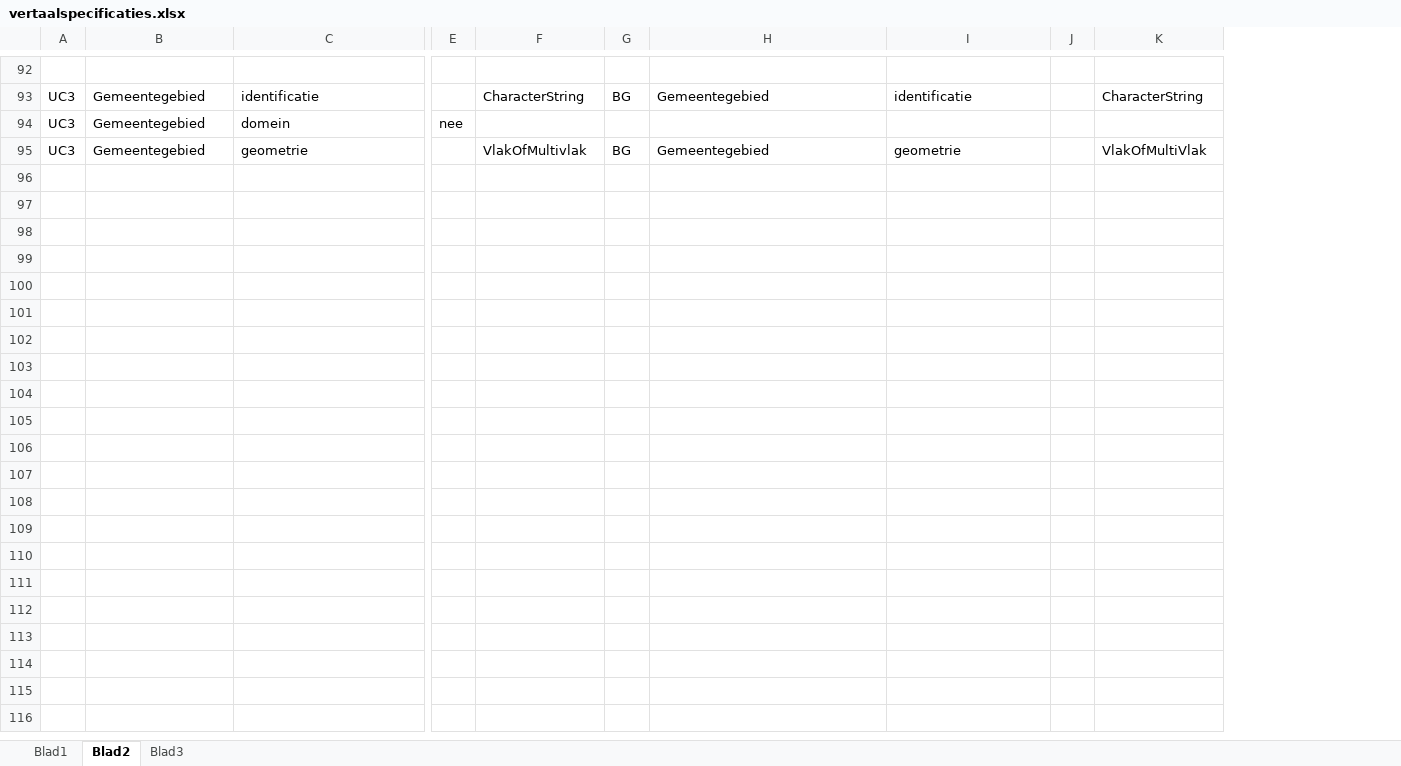
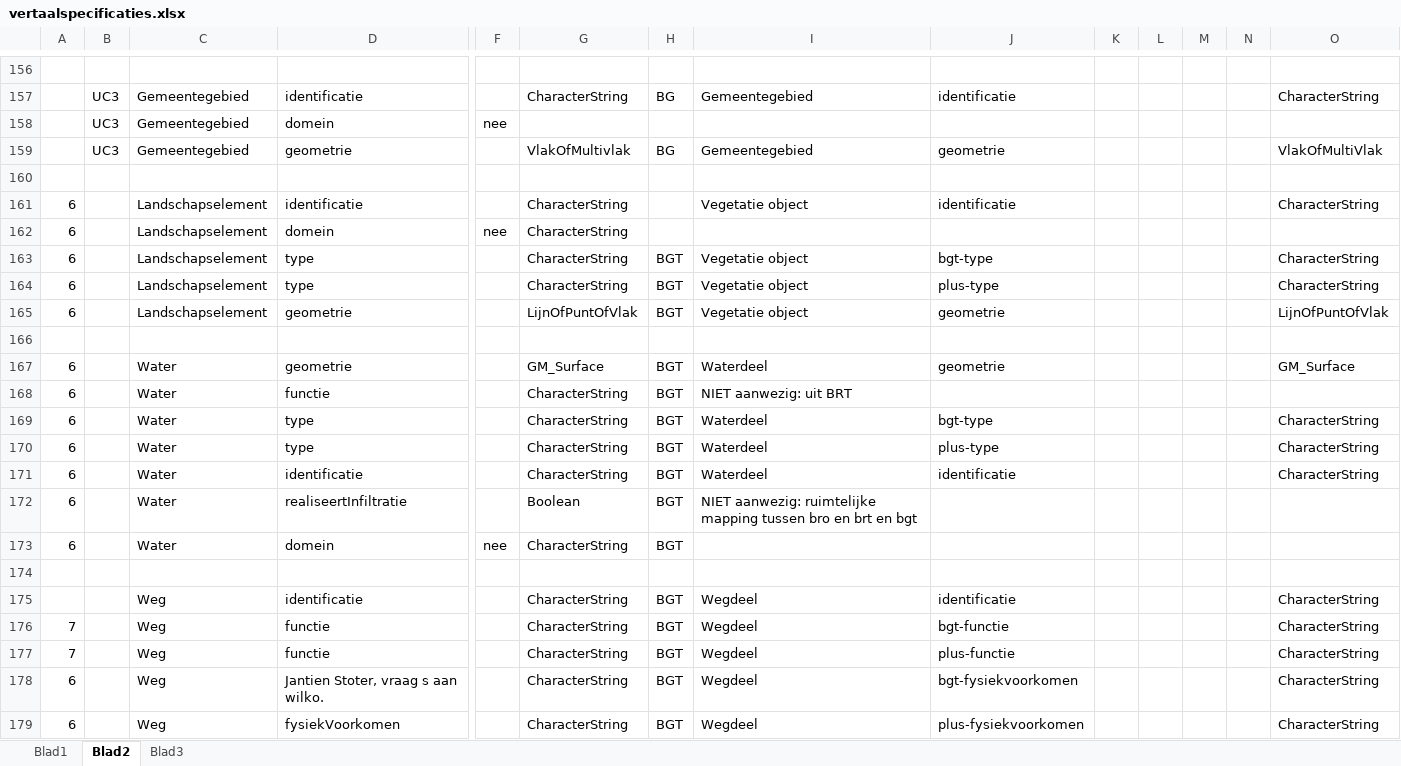
Before and after one commit to Geonovum/IMX-Geo, an Excel workbook: mapping/vertaalspecificaties.xlsx, sheet Blad2, drawn as a sheet; only a part is shown, gaps mark what is left out; values as stored, in another font and other column widths than the file's, no cell formats; charts and pictures not drawn; rows hold the shown columns only; the diff covers the shown part only; the diff names each change by its address in the sheet, - before the commit and + after, or states it on an @@ line.

```diff
--- a/mapping/vertaalspecificaties.xlsx (sheet Blad2)
+++ b/mapping/vertaalspecificaties.xlsx (sheet Blad2)
+column A, empty
+column L, empty
+column M, empty
+column N, empty
+row 160: (empty)
+row 161: 6 |  | Landschapselement | identificatie |  | CharacterString |  | Vegetatie object | identificatie |  |  |  |  | CharacterString
+row 162: 6 |  | Landschapselement | domein | nee | CharacterString
+row 163: 6 |  | Landschapselement | type |  | CharacterString | BGT | Vegetatie object | bgt-type |  |  |  |  | CharacterString
+row 164: 6 |  | Landschapselement | type |  | CharacterString | BGT | Vegetatie object | plus-type |  |  |  |  | CharacterString
+row 165: 6 |  | Landschapselement | geometrie |  | LijnOfPuntOfVlak | BGT | Vegetatie object | geometrie |  |  |  |  | LijnOfPuntOfVlak
+row 166: (empty)
+row 167: 6 |  | Water | geometrie |  | GM_Surface | BGT | Waterdeel | geometrie |  |  |  |  | GM_Surface
+row 168: 6 |  | Water | functie |  | CharacterString | BGT | NIET aanwezig: uit BRT
+row 169: 6 |  | Water | type |  | CharacterString | BGT | Waterdeel | bgt-type |  |  |  |  | CharacterString
+row 170: 6 |  | Water | type |  | CharacterString | BGT | Waterdeel | plus-type |  |  |  |  | CharacterString
+row 171: 6 |  | Water | identificatie |  | CharacterString | BGT | Waterdeel | identificatie |  |  |  |  | CharacterString
+row 172: 6 |  | Water | realiseertInfiltratie |  | Boolean | BGT | NIET aanwezig: ruimtelijke mapping tussen bro en brt en bgt
+row 173: 6 |  | Water | domein | nee | CharacterString | BGT
+row 174: (empty)
+row 175:  |  | Weg | identificatie |  | CharacterString | BGT | Wegdeel | identificatie |  |  |  |  | CharacterString
+row 176: 7 |  | Weg | functie |  | CharacterString | BGT | Wegdeel | bgt-functie |  |  |  |  | CharacterString
+row 177: 7 |  | Weg | functie |  | CharacterString | BGT | Wegdeel | plus-functie |  |  |  |  | CharacterString
+row 178: 6 |  | Weg | Jantien Stoter, vraag s aan wilko. |  | CharacterString | BGT | Wegdeel | bgt-fysiekvoorkomen |  |  |  |  | CharacterString
+row 179: 6 |  | Weg | fysiekVoorkomen |  | CharacterString | BGT | Wegdeel | plus-fysiekvoorkomen |  |  |  |  | CharacterString
```
Also changed, not shown: 101 added rows, 7 removed rows, 2 moved rows and 47 edited cells elsewhere in this sheet, cell formats, charts or pictures.
